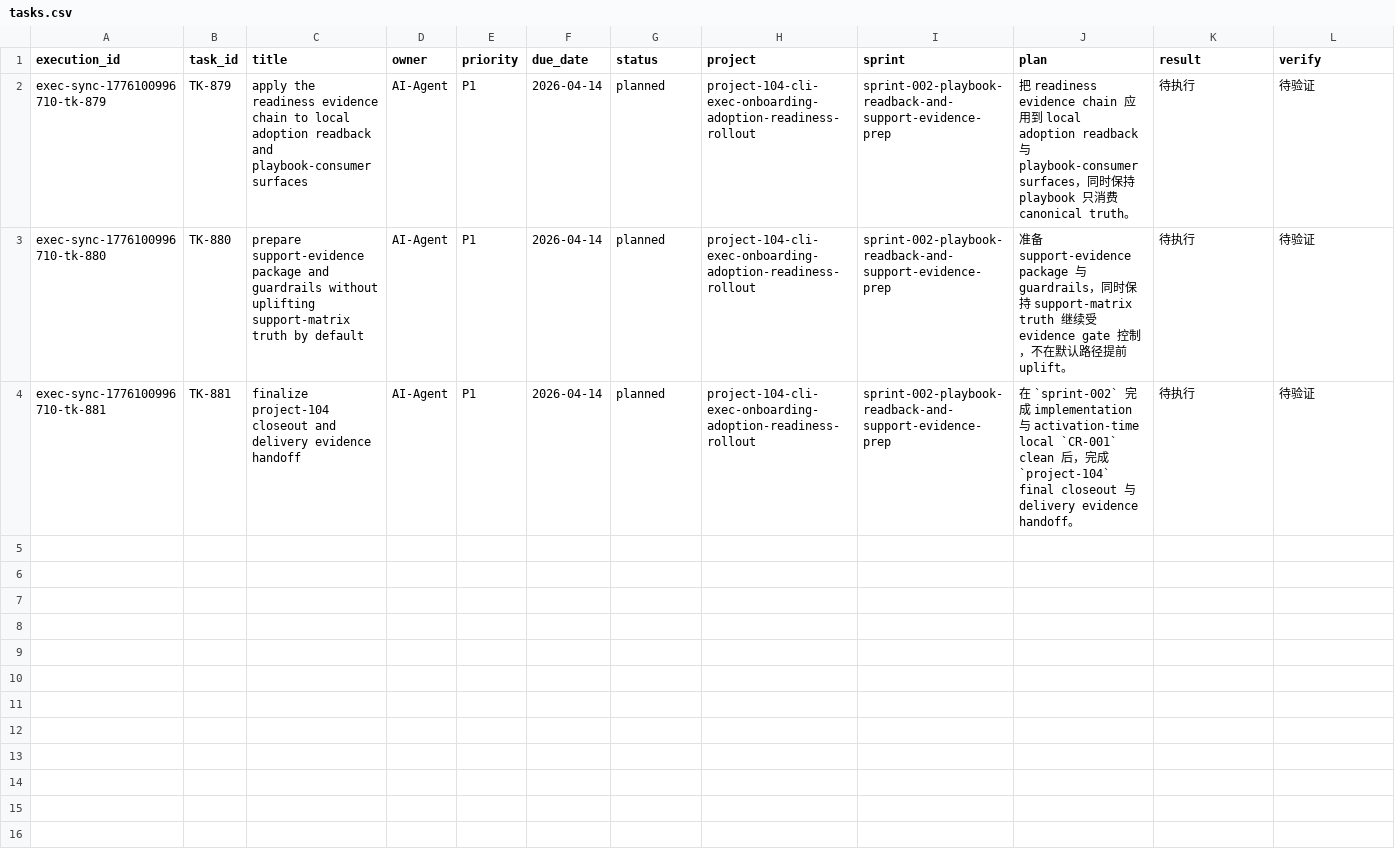
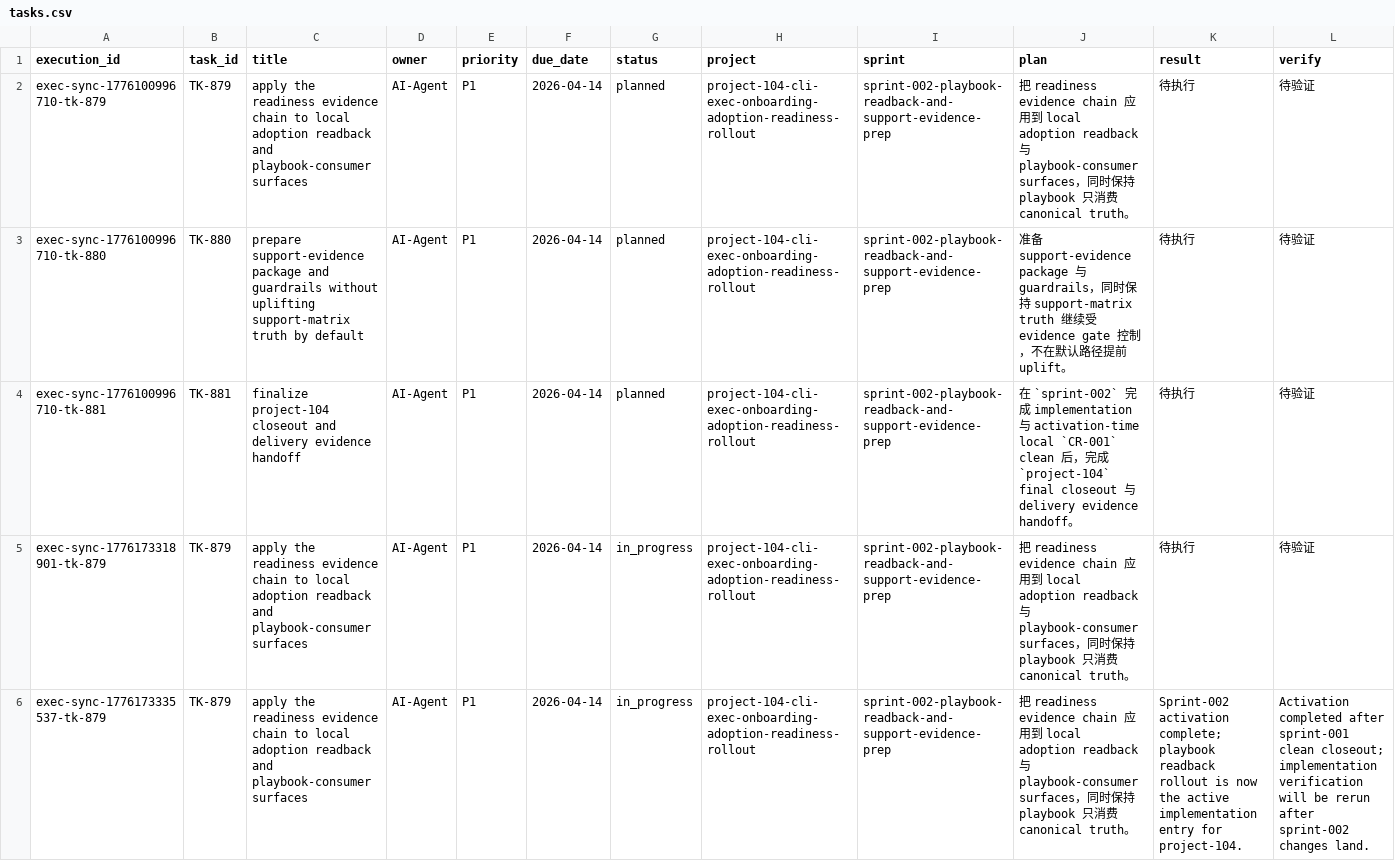
Before and after one commit to JimmyDaddy/repo-ai-governor, a CSV file: .repo-ai-governor/context/dev/project-104-cli-exec-onboarding-adoption-readiness-rollout/sprint-002-playbook-readback-and-support-evidence-prep/tasks/tasks.csv, drawn as a sheet; only a part is shown; rows hold the shown columns only; the diff names each change by its address in the sheet, - before the commit and + after, or states it on an @@ line.

Commit message:
feat(project-104-sprint-001): complete sprint and clear cr loop

```diff
--- a/.repo-ai-governor/context/dev/project-104-cli-exec-onboarding-adoption-readiness-rollout/sprint-002-playbook-readback-and-support-evidence-prep/tasks/tasks.csv
+++ b/.repo-ai-governor/context/dev/project-104-cli-exec-onboarding-adoption-readiness-rollout/sprint-002-playbook-readback-and-support-evidence-prep/tasks/tasks.csv
+row 5: exec-sync-1776173318901-tk-879 | TK-879 | apply the readiness evidence chain to local adoption readback and playbook-consumer surfaces | AI-Agent | P1 | 2026-04-14 | in_progress | project-104-cli-exec-onboarding-adoption-readiness-rollout | sprint-002-playbook-readback-and-support-evidence-prep | 把 readiness evidence chain 应用到 local adoption readback 与 playbook-consumer surfaces，同时保持 playbook 只消费 canonical truth。 | 待执行 | 待验证
+row 6: exec-sync-1776173335537-tk-879 | TK-879 | apply the readiness evidence chain to local adoption readback and playbook-consumer surfaces | AI-Agent | P1 | 2026-04-14 | in_progress | project-104-cli-exec-onboarding-adoption-readiness-rollout | sprint-002-playbook-readback-and-support-evidence-prep | 把 readiness evidence chain 应用到 local adoption readback 与 playbook-consumer surfaces，同时保持 playbook 只消费 canonical truth。 | Sprint-002 activation complete; playbook readback rollout is now the active implementation entry for project-104. | Activation completed after sprint-001 clean closeout; implementation verification will be rerun after sprint-002 changes land.
```
Also changed, not shown: .repo-ai-governor/context/artifact-registry/artifacts.csv, 24 other files.
